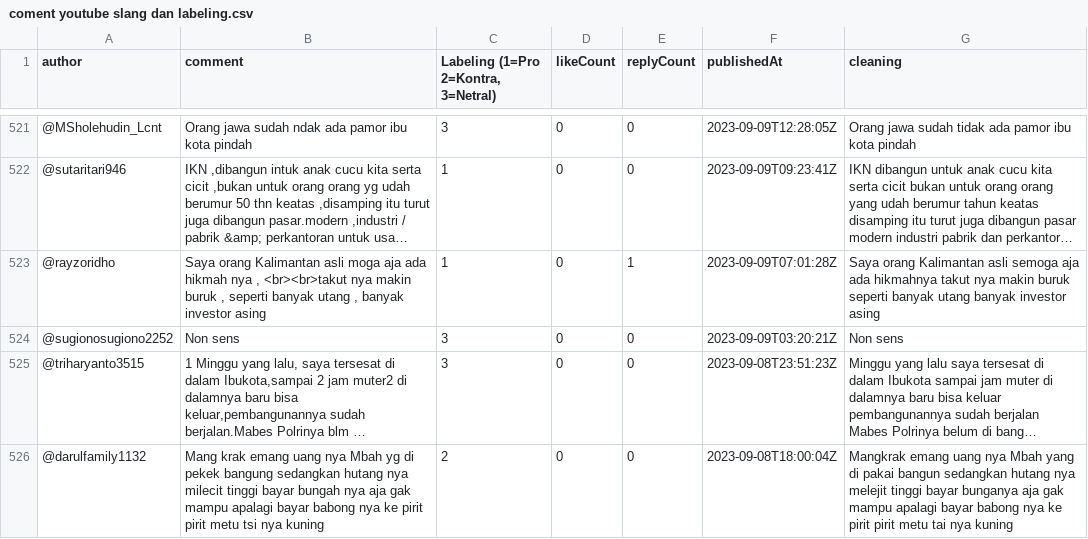
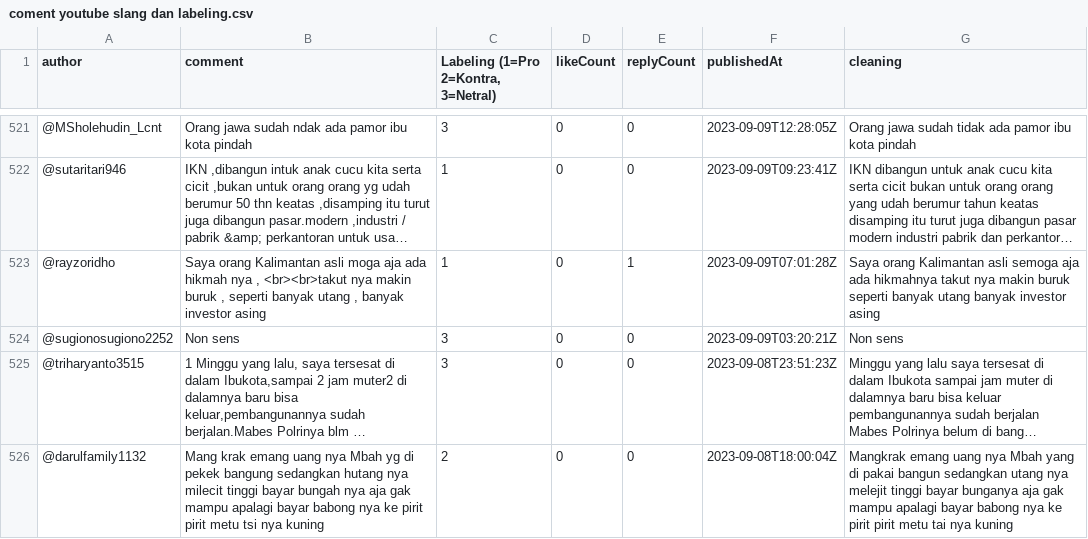
Before and after one commit to malik214-rgb/Final_Project_Datmin, a CSV file: coment youtube slang dan labeling.csv, drawn as a sheet; only a part is shown, gaps mark what is left out; long unchanged cells end in …; the diff covers the shown part only; the diff names each change by its address in the sheet, - before the commit and + after, or states it on an @@ line.

Commit message:
Update coment youtube slang dan labeling.csv

```diff
--- a/coment youtube slang dan labeling.csv
+++ b/coment youtube slang dan labeling.csv
-G526 (cleaning): …bangun sedangkan hutang nya melejit…
+G526 (cleaning): …bangun sedangkan utang nya melejit…
```
Also changed, not shown: 32 edited cells elsewhere in this file.
